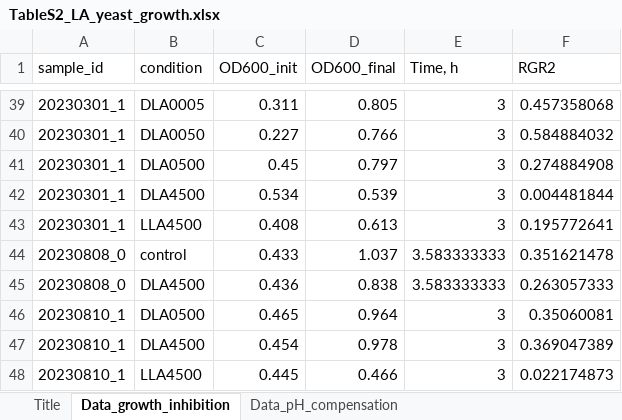
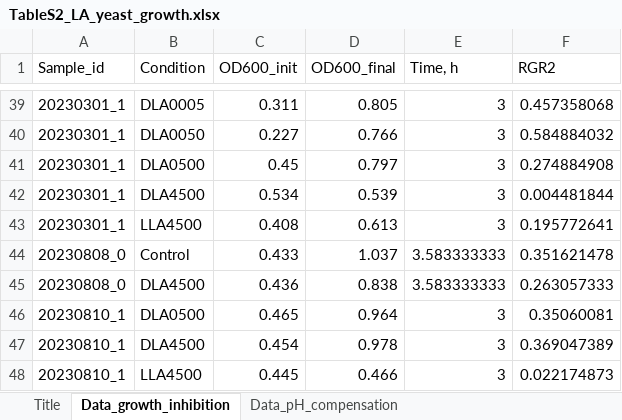
Before and after one commit to drozdovapb/S_cerevisiae_lactate_transcriptome, an Excel workbook: data/TableS2_LA_yeast_growth.xlsx, sheet Data_growth_inhibition, drawn as a sheet; only a part is shown, gaps mark what is left out; values as stored, in another font and other column widths than the file's, no borders; the diff covers the shown part only; the diff names each change by its address in the sheet, - before the commit and + after, or states it on an @@ line.

```diff
--- a/data/TableS2_LA_yeast_growth.xlsx (sheet Data_growth_inhibition)
+++ b/data/TableS2_LA_yeast_growth.xlsx (sheet Data_growth_inhibition)
-A1: sample_id
+A1: Sample_id
-B1: condition
+B1: Condition
-B44 (Condition): control
+B44 (Condition): Control
```
Also changed, not shown: 9 edited cells elsewhere in this sheet, sheet Data_pH_compensation, 7 other files.
